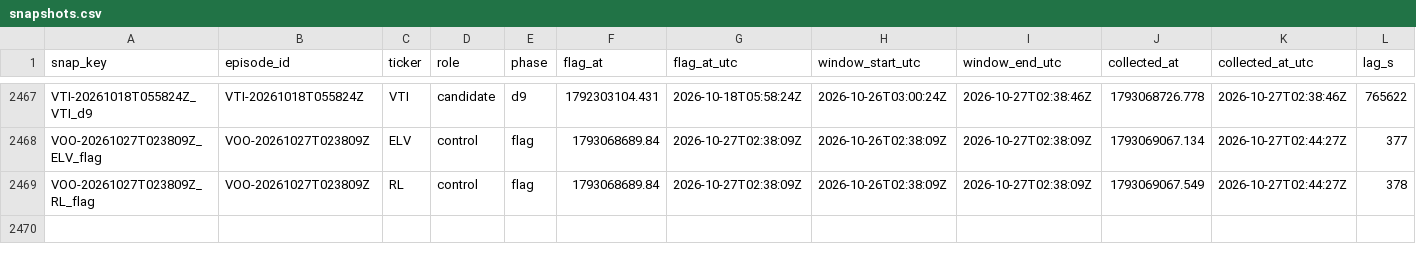
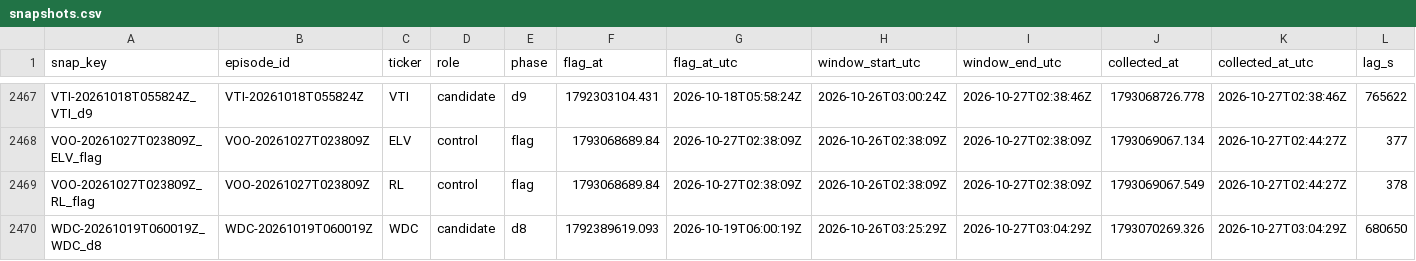
Before and after one commit to ShouvikRaj/pump-dump-detector, a CSV file: social/snapshots.csv, drawn as a sheet; only a part is shown, gaps mark what is left out; rows hold the shown columns only; the diff names each change by its address in the sheet, - before the commit and + after, or states it on an @@ line.

```diff
--- a/social/snapshots.csv
+++ b/social/snapshots.csv
+row 2470: WDC-20261019T060019Z_WDC_d8 | WDC-20261019T060019Z | WDC | candidate | d8 | 1792389619.093 | 2026-10-19T06:00:19Z | 2026-10-26T03:25:29Z | 2026-10-27T03:04:29Z | 1793070269.326 | 2026-10-27T03:04:29Z | 680650
```
Also changed, not shown: 1 other file.
